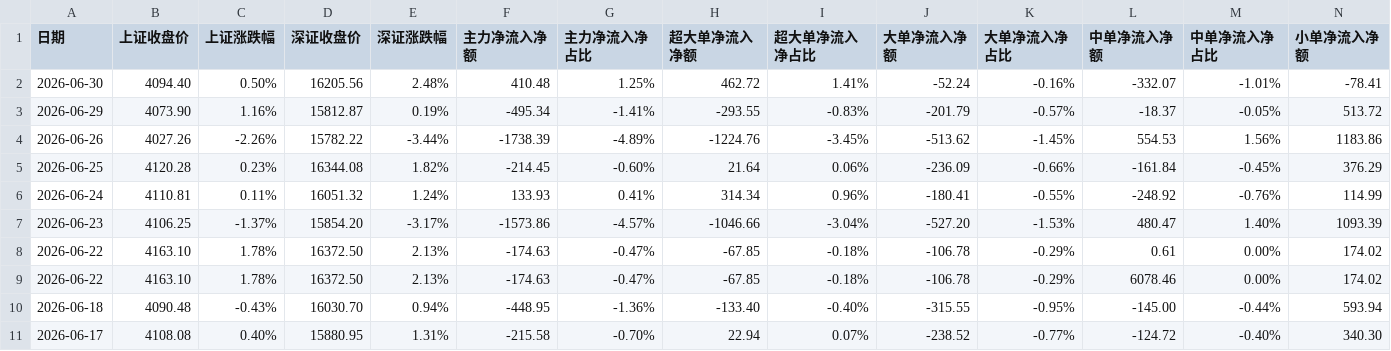
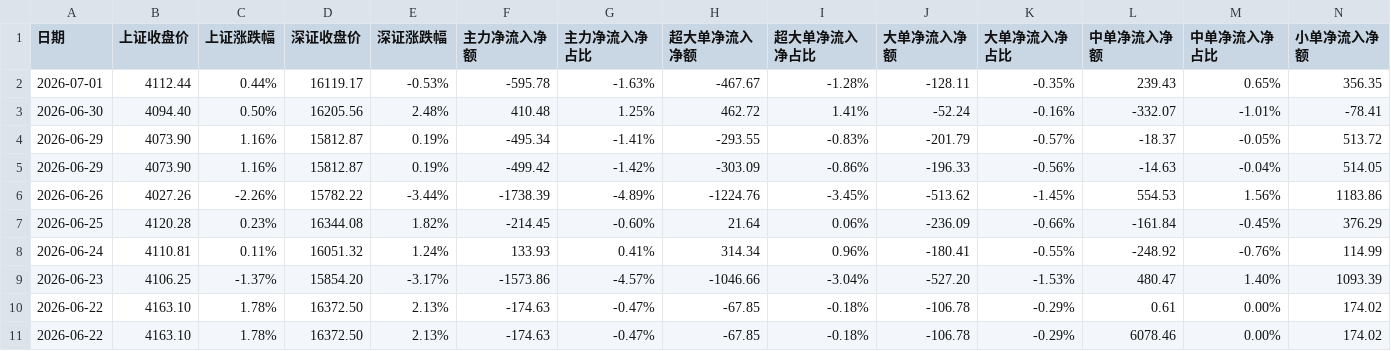
Before and after one commit to oosaka4649/showstocksT, a CSV file: cvs_search_app/data/dpzjlx.csv, drawn as a sheet; only a part is shown; the shorter side is filled out with more unchanged rows; rows hold the shown columns only; the diff names each change by its address in the sheet, - before the commit and + after, or states it on an @@ line.

```diff
--- a/cvs_search_app/data/dpzjlx.csv
+++ b/cvs_search_app/data/dpzjlx.csv
+row 2: 2026-07-01 | 4112.44 | 0.44% | 16119.17 | -0.53% | -595.78 | -1.63% | -467.67 | -1.28% | -128.11 | -0.35% | 239.43 | 0.65% | 356.35
+row 5: 2026-06-29 | 4073.90 | 1.16% | 15812.87 | 0.19% | -499.42 | -1.42% | -303.09 | -0.86% | -196.33 | -0.56% | -14.63 | -0.04% | 514.05
```
Also changed, not shown: 1 other file.
